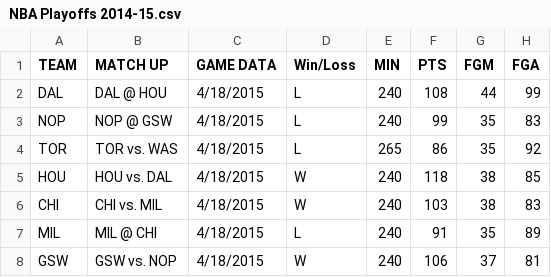
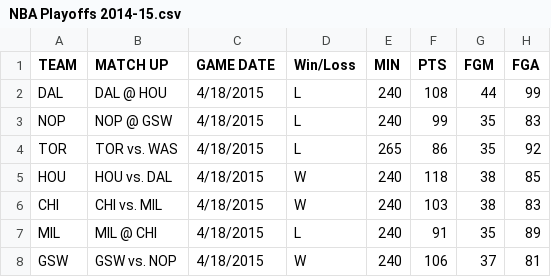
Before and after one commit to kph4m/NBA-Playoffs-Data, a CSV file: NBA Playoffs 2014-15.csv, drawn as a sheet; only a part is shown; the diff names each change by its address in the sheet, - before the commit and + after, or states it on an @@ line.

Commit message:
Update NBA Playoffs 2014-15.csv

```diff
--- a/NBA Playoffs 2014-15.csv
+++ b/NBA Playoffs 2014-15.csv
-C1: GAME DATA
+C1: GAME DATE
```
